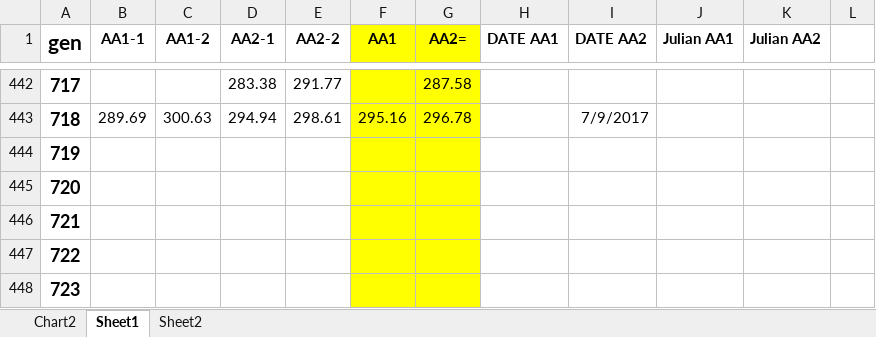
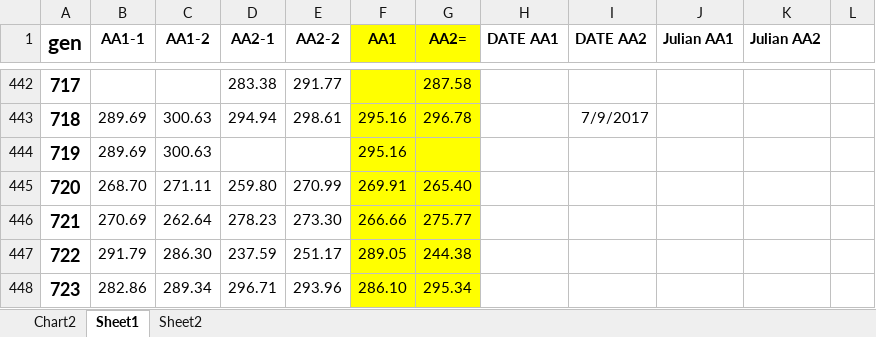
Before and after one commit to middleprofessor/wind-tunnel-flies, an Excel workbook: data/wind tunnel/CURRENT WIND TUNNEL GENERATION MEANS.xlsx, sheet Sheet1, drawn as a sheet; only a part is shown, gaps mark what is left out; values as stored, in another font and other column widths than the file's, no borders; the diff covers the shown part only; the diff names each change by its address in the sheet, - before the commit and + after, or states it on an @@ line.

```diff
--- a/data/wind tunnel/CURRENT WIND TUNNEL GENERATION MEANS.xlsx (sheet Sheet1)
+++ b/data/wind tunnel/CURRENT WIND TUNNEL GENERATION MEANS.xlsx (sheet Sheet1)
-B444 (AA1-1): (empty)
+B444 (AA1-1): 289.69
-C444 (AA1-2): (empty)
+C444 (AA1-2): 300.63
-F444 (AA1): (empty)
+F444 (AA1): 295.16
-B445 (AA1-1): (empty)
+B445 (AA1-1): 268.70
-C445 (AA1-2): (empty)
+C445 (AA1-2): 271.11
-D445 (AA2-1): (empty)
+D445 (AA2-1): 259.80
-E445 (AA2-2): (empty)
+E445 (AA2-2): 270.99
-F445 (AA1): (empty)
+F445 (AA1): 269.91
-G445 (AA2=): (empty)
+G445 (AA2=): 265.40
-B446 (AA1-1): (empty)
+B446 (AA1-1): 270.69
-C446 (AA1-2): (empty)
+C446 (AA1-2): 262.64
-D446 (AA2-1): (empty)
+D446 (AA2-1): 278.23
-E446 (AA2-2): (empty)
+E446 (AA2-2): 273.30
-F446 (AA1): (empty)
+F446 (AA1): 266.66
-G446 (AA2=): (empty)
+G446 (AA2=): 275.77
-B447 (AA1-1): (empty)
+B447 (AA1-1): 291.79
-C447 (AA1-2): (empty)
+C447 (AA1-2): 286.30
-D447 (AA2-1): (empty)
+D447 (AA2-1): 237.59
-E447 (AA2-2): (empty)
+E447 (AA2-2): 251.17
-F447 (AA1): (empty)
+F447 (AA1): 289.05
-G447 (AA2=): (empty)
+G447 (AA2=): 244.38
-B448 (AA1-1): (empty)
+B448 (AA1-1): 282.86
-C448 (AA1-2): (empty)
+C448 (AA1-2): 289.34
-D448 (AA2-1): (empty)
+D448 (AA2-1): 296.71
-E448 (AA2-2): (empty)
+E448 (AA2-2): 293.96
-F448 (AA1): (empty)
+F448 (AA1): 286.10
-G448 (AA2=): (empty)
+G448 (AA2=): 295.34
```
Also changed, not shown: 15 edited cells elsewhere in this sheet, 16 other files.
